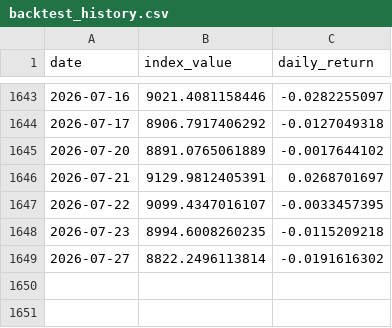
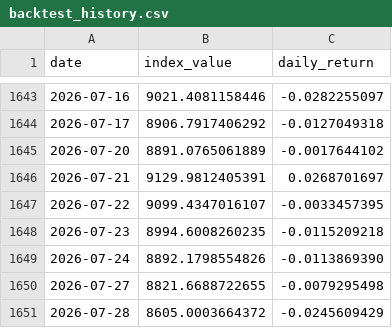
Before and after one commit to Riccard0631/rp-ai-infrastructure-30-index, a CSV file: backtest_history.csv, drawn as a sheet; only a part is shown, gaps mark what is left out.

```diff
--- a/backtest_history.csv
+++ b/backtest_history.csv
@@ -1648,2 +1648,4 @@ date,index_value,daily_return
 2026-07-23,8994.6008260235,-0.0115209218
-2026-07-27,8822.2496113814,-0.0191616302
+2026-07-24,8892.1798554826,-0.0113869390
+2026-07-27,8821.6688722655,-0.0079295498
+2026-07-28,8605.0003664372,-0.0245609429
```
Also changed, not shown: history.csv, 4 other files.
